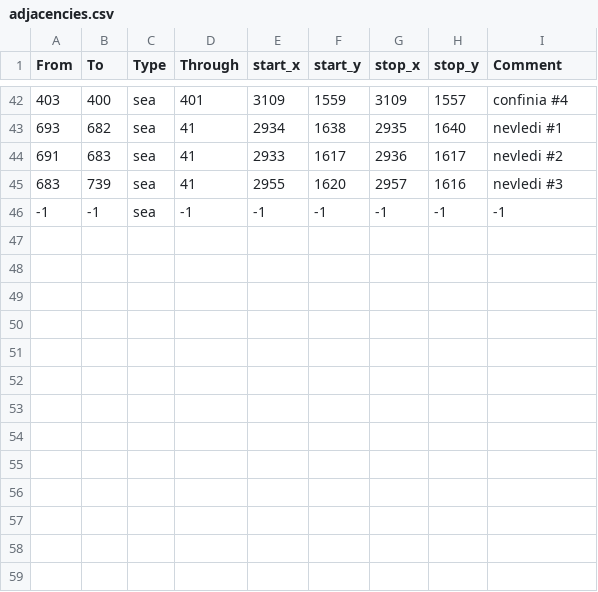
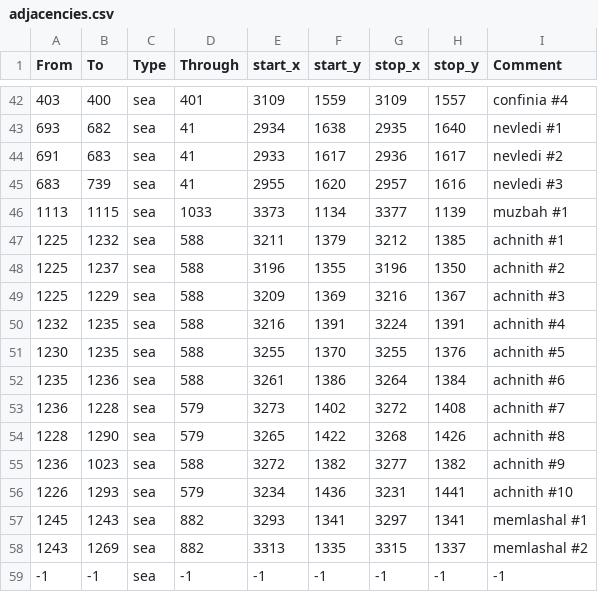
Before and after one commit to Stefus-er/Taedium, a CSV file: map/adjacencies.csv, drawn as a sheet; only a part is shown, gaps mark what is left out; the diff names each change by its address in the sheet, - before the commit and + after, or states it on an @@ line.

Commit message:
achnith work - less provinces, more straits

```diff
--- a/map/adjacencies.csv
+++ b/map/adjacencies.csv
+row 46: 1113 | 1115 | sea | 1033 | 3373 | 1134 | 3377 | 1139 | muzbah #1
+row 47: 1225 | 1232 | sea | 588 | 3211 | 1379 | 3212 | 1385 | achnith #1
+row 48: 1225 | 1237 | sea | 588 | 3196 | 1355 | 3196 | 1350 | achnith #2
+row 49: 1225 | 1229 | sea | 588 | 3209 | 1369 | 3216 | 1367 | achnith #3
+row 50: 1232 | 1235 | sea | 588 | 3216 | 1391 | 3224 | 1391 | achnith #4
+row 51: 1230 | 1235 | sea | 588 | 3255 | 1370 | 3255 | 1376 | achnith #5
+row 52: 1235 | 1236 | sea | 588 | 3261 | 1386 | 3264 | 1384 | achnith #6
+row 53: 1236 | 1228 | sea | 579 | 3273 | 1402 | 3272 | 1408 | achnith #7
+row 54: 1228 | 1290 | sea | 579 | 3265 | 1422 | 3268 | 1426 | achnith #8
+row 55: 1236 | 1023 | sea | 588 | 3272 | 1382 | 3277 | 1382 | achnith #9
+row 56: 1226 | 1293 | sea | 579 | 3234 | 1436 | 3231 | 1441 | achnith #10
+row 57: 1245 | 1243 | sea | 882 | 3293 | 1341 | 3297 | 1341 | memlashal #1
+row 58: 1243 | 1269 | sea | 882 | 3313 | 1335 | 3315 | 1337 | memlashal #2
```
Also changed, not shown: 8 other files.
